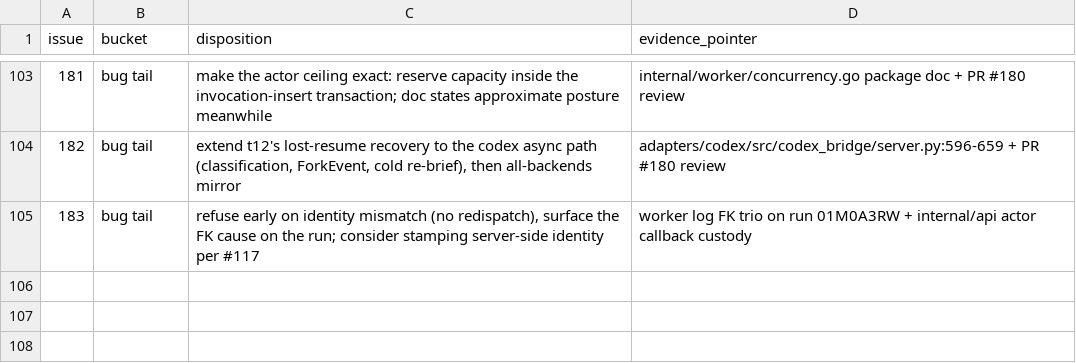
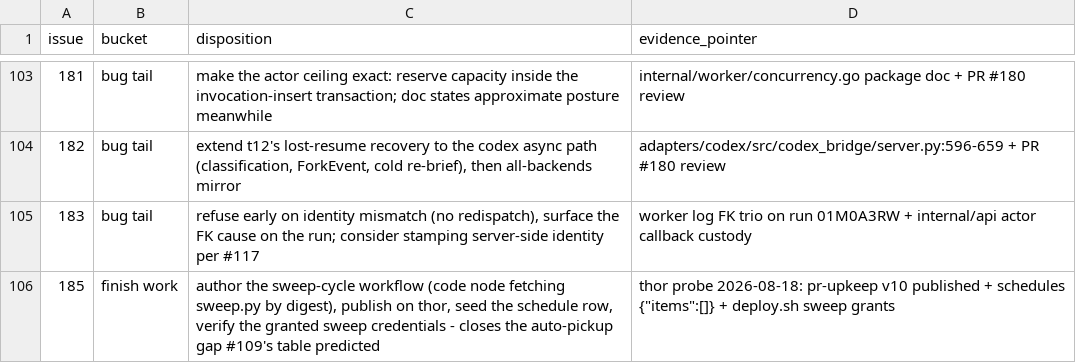
Before and after one commit to agentculture/culture-nodes, a CSV file: docs/triage/dispositions.csv, drawn as a sheet; only a part is shown, gaps mark what is left out; the diff names each change by its address in the sheet, - before the commit and + after, or states it on an @@ line.

```diff
--- a/docs/triage/dispositions.csv
+++ b/docs/triage/dispositions.csv
+row 106: 185 | finish work | author the sweep-cycle workflow (code node fetching sweep.py by digest), publish on thor, seed the schedule row, verify the granted sweep credentials - closes the auto-pickup gap #109's table predicted | thor probe 2026-08-18: pr-upkeep v10 published + schedules {"items":[]} + deploy.sh sweep grants
```
Also changed, not shown: 1 other file.
